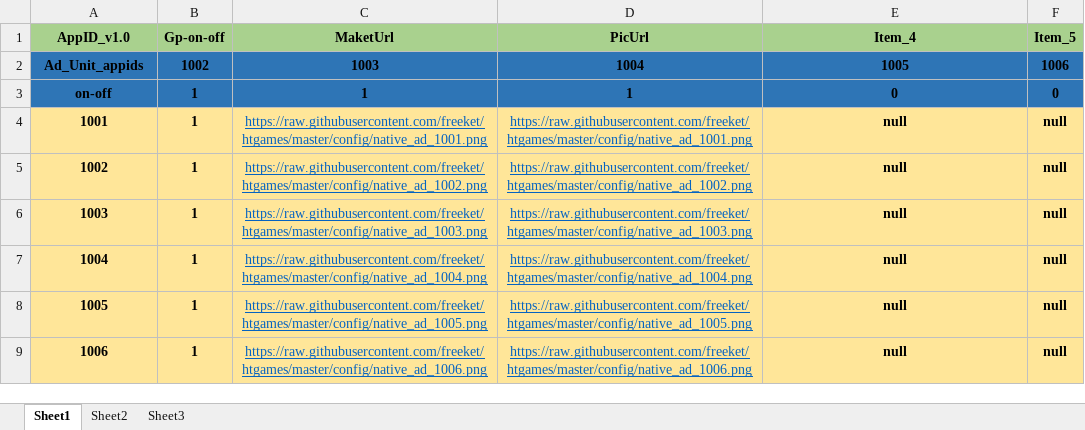
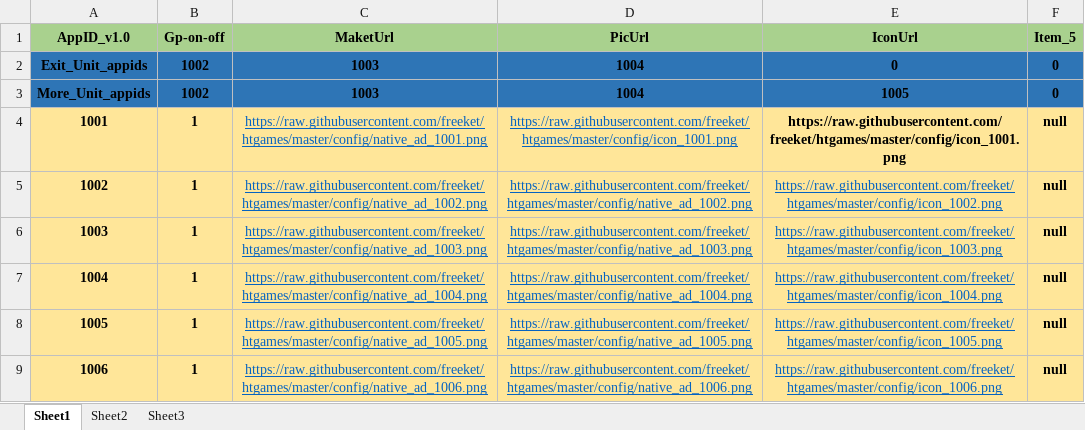
Before and after one commit to freeket/htgames, an Excel workbook: config/config.xlsx, sheet Sheet1, drawn as a sheet; values as stored, in another font and other column widths than the file's, no borders; removed rows and columns are numbered as before the commit, all else as after; the diff names each change by its address in the sheet, - before the commit and + after, or states it on an @@ line.

```diff
--- a/config/config.xlsx (sheet Sheet1)
+++ b/config/config.xlsx (sheet Sheet1)
-E1: Item_4
+E1: IconUrl
+row 2: Exit_Unit_appids | 1002 | 1003 | 1004 | 0 | 0
-A3 (AppID_v1.0): Ad_Unit_appids
+A3 (AppID_v1.0): More_Unit_appids
-F3 (Item_5): 1006
+F3 (Item_5): 0
-row 3: on-off | 1 | 1 | 1 | 0 | 0
-D4 (PicUrl): https://raw.githubusercontent.com/freeket/htgames/master/config/native_ad_1001.png
+D4 (PicUrl): https://raw.githubusercontent.com/freeket/htgames/master/config/icon_1001.png
-E4 (IconUrl): null
+E4 (IconUrl): https://raw.githubusercontent.com/freeket/htgames/master/config/icon_1001.png
-E5 (IconUrl): null
+E5 (IconUrl): https://raw.githubusercontent.com/freeket/htgames/master/config/icon_1002.png
@@ E5:E9 bold: on → off, underline: off → on, text colour: black → #0563C1 @@
-E6 (IconUrl): null
+E6 (IconUrl): https://raw.githubusercontent.com/freeket/htgames/master/config/icon_1003.png
-E7 (IconUrl): null
+E7 (IconUrl): https://raw.githubusercontent.com/freeket/htgames/master/config/icon_1004.png
-E8 (IconUrl): null
+E8 (IconUrl): https://raw.githubusercontent.com/freeket/htgames/master/config/icon_1005.png
-E9 (IconUrl): null
+E9 (IconUrl): https://raw.githubusercontent.com/freeket/htgames/master/config/icon_1006.png
```
Also changed, not shown: 7 other files.
